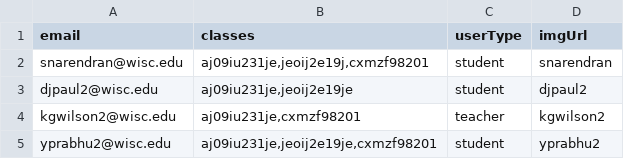
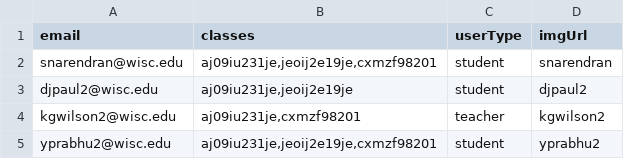
Before and after one commit to sameer-n012/cheesehacks-2022, a CSV file: backend/users.csv, drawn as a sheet.

Commit message:
created working routes for getting student and admin classes

```diff
--- a/backend/users.csv
+++ b/backend/users.csv
@@ -1,3 +1,3 @@
 email,classes,userType,imgUrl
-snarendran@wisc.edu,"aj09iu231je,jeoij2e19j,cxmzf98201",student,snarendran
+snarendran@wisc.edu,"aj09iu231je,jeoij2e19je,cxmzf98201",student,snarendran
 djpaul2@wisc.edu,"aj09iu231je,jeoij2e19je",student,djpaul2
```
Also changed, not shown: 4 other files.
